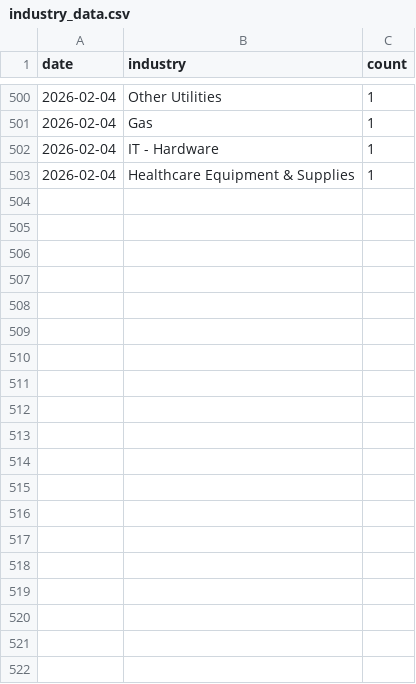
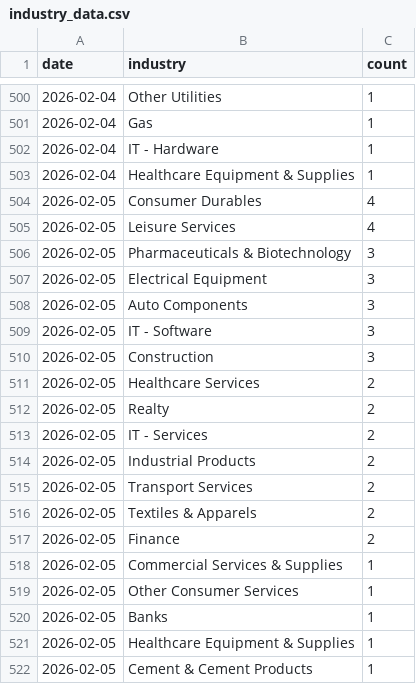
Before and after one commit to flamemission-boop/top-gainers-data, a CSV file: data/industry_data.csv, drawn as a sheet; only a part is shown, gaps mark what is left out; the diff covers the shown part only; the diff names each change by its address in the sheet, - before the commit and + after, or states it on an @@ line.

```diff
--- a/data/industry_data.csv
+++ b/data/industry_data.csv
+row 504: 2026-02-05 | Consumer Durables | 4
+row 505: 2026-02-05 | Leisure Services | 4
+row 506: 2026-02-05 | Pharmaceuticals & Biotechnology | 3
+row 507: 2026-02-05 | Electrical Equipment | 3
+row 508: 2026-02-05 | Auto Components | 3
+row 509: 2026-02-05 | IT - Software | 3
+row 510: 2026-02-05 | Construction | 3
+row 511: 2026-02-05 | Healthcare Services | 2
+row 512: 2026-02-05 | Realty | 2
+row 513: 2026-02-05 | IT - Services | 2
+row 514: 2026-02-05 | Industrial Products | 2
+row 515: 2026-02-05 | Transport Services | 2
+row 516: 2026-02-05 | Textiles & Apparels | 2
+row 517: 2026-02-05 | Finance | 2
+row 518: 2026-02-05 | Commercial Services & Supplies | 1
+row 519: 2026-02-05 | Other Consumer Services | 1
+row 520: 2026-02-05 | Banks | 1
+row 521: 2026-02-05 | Healthcare Equipment & Supplies | 1
+row 522: 2026-02-05 | Cement & Cement Products | 1
```
Also changed, not shown: 14 added rows elsewhere in this file, data/stocks_data.csv, 1 other file.
